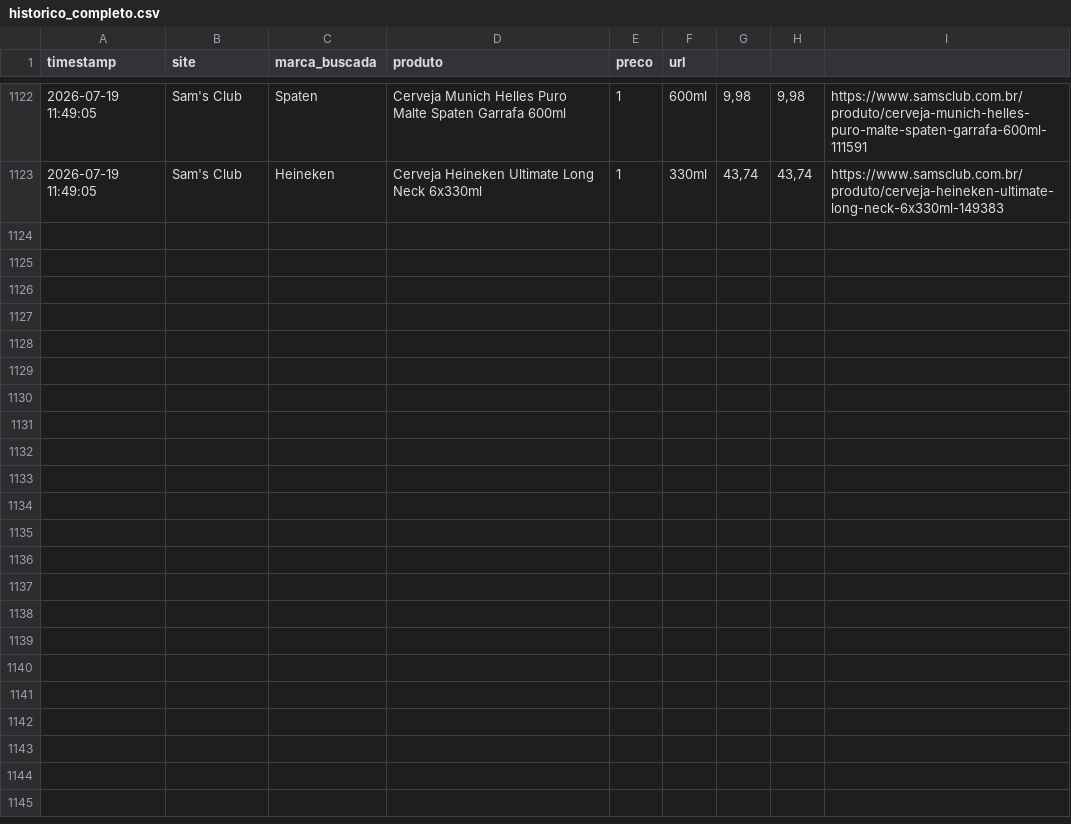
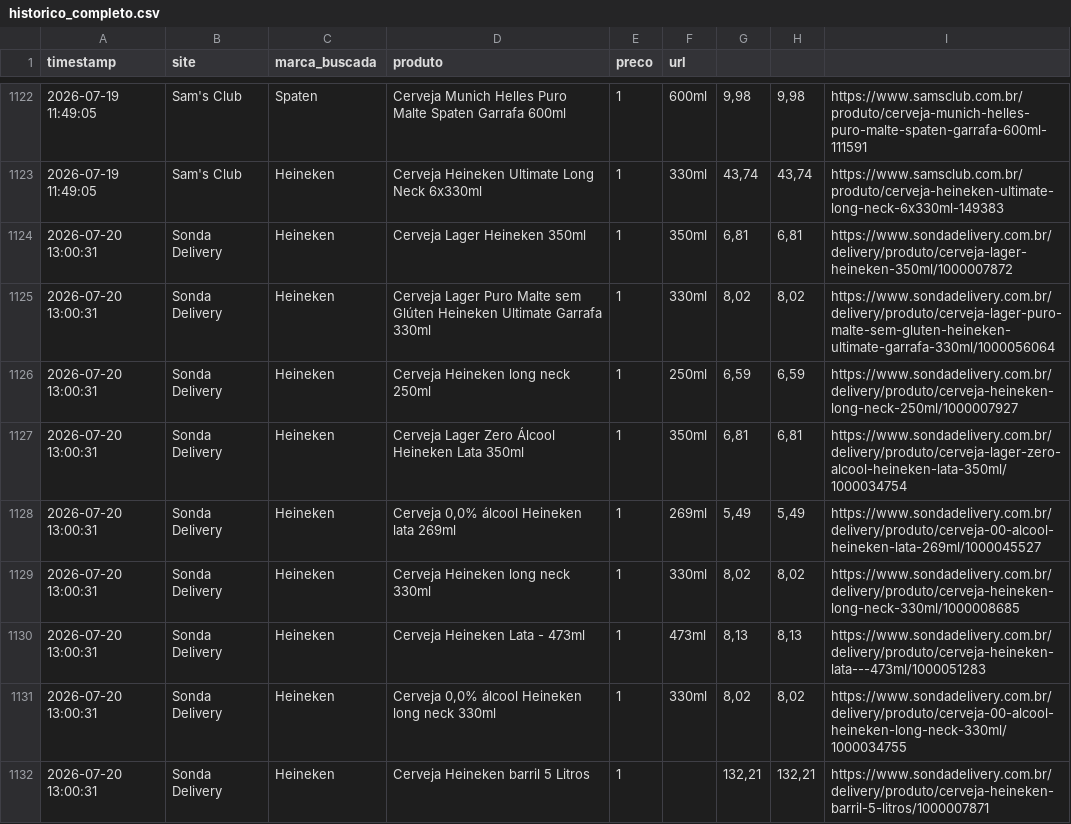
Before and after one commit to ricardotakeya-boop/cerveja-monitor, a CSV file: data/historico_completo.csv, drawn as a sheet; only a part is shown, gaps mark what is left out; the diff covers the shown part only; the diff names each change by its address in the sheet, - before the commit and + after, or states it on an @@ line.

```diff
--- a/data/historico_completo.csv
+++ b/data/historico_completo.csv
+row 1124: 2026-07-20 13:00:31 | Sonda Delivery | Heineken | Cerveja Lager Heineken 350ml | 1 | 350ml | 6,81 | 6,81 | https://www.sondadelivery.com.br/delivery/produto/cerveja-lager-heineken-350ml/1000007872
+row 1125: 2026-07-20 13:00:31 | Sonda Delivery | Heineken | Cerveja Lager Puro Malte sem Glúten Heineken Ultimate Garrafa 330ml | 1 | 330ml | 8,02 | 8,02 | https://www.sondadelivery.com.br/delivery/produto/cerveja-lager-puro-malte-sem-gluten-heineken-ultimate-garrafa-330ml/1000056064
+row 1126: 2026-07-20 13:00:31 | Sonda Delivery | Heineken | Cerveja Heineken long neck 250ml | 1 | 250ml | 6,59 | 6,59 | https://www.sondadelivery.com.br/delivery/produto/cerveja-heineken-long-neck-250ml/1000007927
+row 1127: 2026-07-20 13:00:31 | Sonda Delivery | Heineken | Cerveja Lager Zero Álcool Heineken Lata 350ml | 1 | 350ml | 6,81 | 6,81 | https://www.sondadelivery.com.br/delivery/produto/cerveja-lager-zero-alcool-heineken-lata-350ml/1000034754
+row 1128: 2026-07-20 13:00:31 | Sonda Delivery | Heineken | Cerveja 0,0% álcool Heineken lata 269ml | 1 | 269ml | 5,49 | 5,49 | https://www.sondadelivery.com.br/delivery/produto/cerveja-00-alcool-heineken-lata-269ml/1000045527
+row 1129: 2026-07-20 13:00:31 | Sonda Delivery | Heineken | Cerveja Heineken long neck 330ml | 1 | 330ml | 8,02 | 8,02 | https://www.sondadelivery.com.br/delivery/produto/cerveja-heineken-long-neck-330ml/1000008685
+row 1130: 2026-07-20 13:00:31 | Sonda Delivery | Heineken | Cerveja Heineken Lata - 473ml | 1 | 473ml | 8,13 | 8,13 | https://www.sondadelivery.com.br/delivery/produto/cerveja-heineken-lata---473ml/1000051283
+row 1131: 2026-07-20 13:00:31 | Sonda Delivery | Heineken | Cerveja 0,0% álcool Heineken long neck 330ml | 1 | 330ml | 8,02 | 8,02 | https://www.sondadelivery.com.br/delivery/produto/cerveja-00-alcool-heineken-long-neck-330ml/1000034755
+row 1132: 2026-07-20 13:00:31 | Sonda Delivery | Heineken | Cerveja Heineken barril 5 Litros | 1 |  | 132,21 | 132,21 | https://www.sondadelivery.com.br/delivery/produto/cerveja-heineken-barril-5-litros/1000007871
```
Also changed, not shown: 8 added rows elsewhere in this file, 2 other files.
